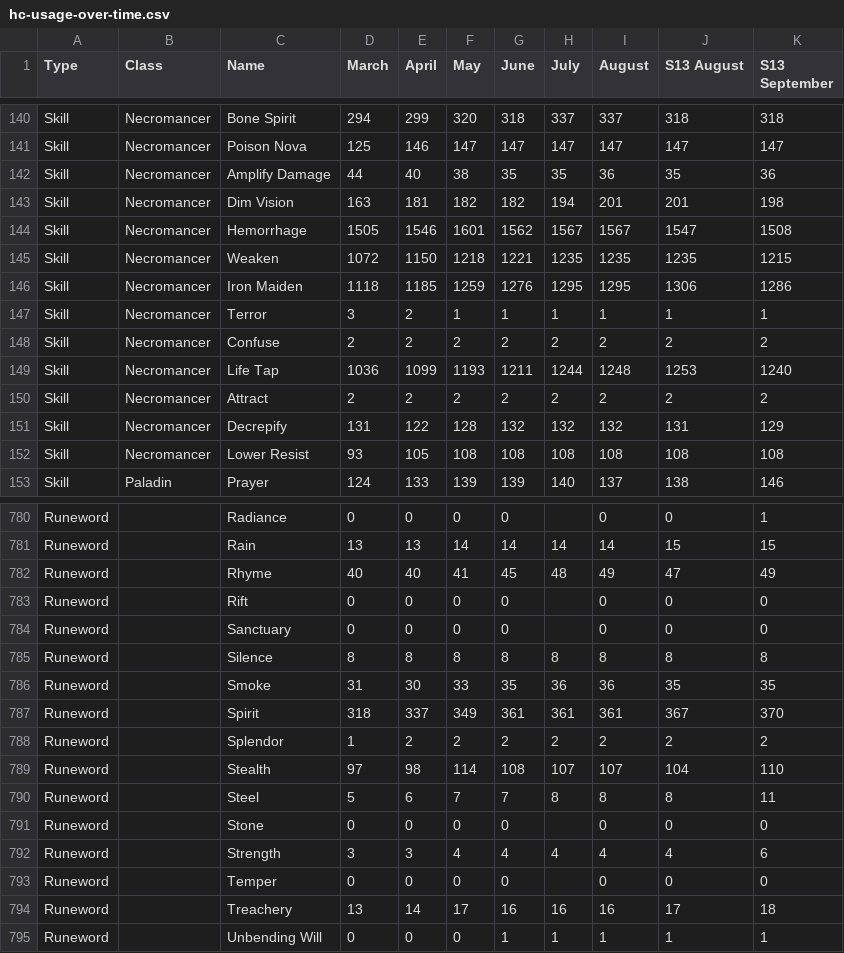
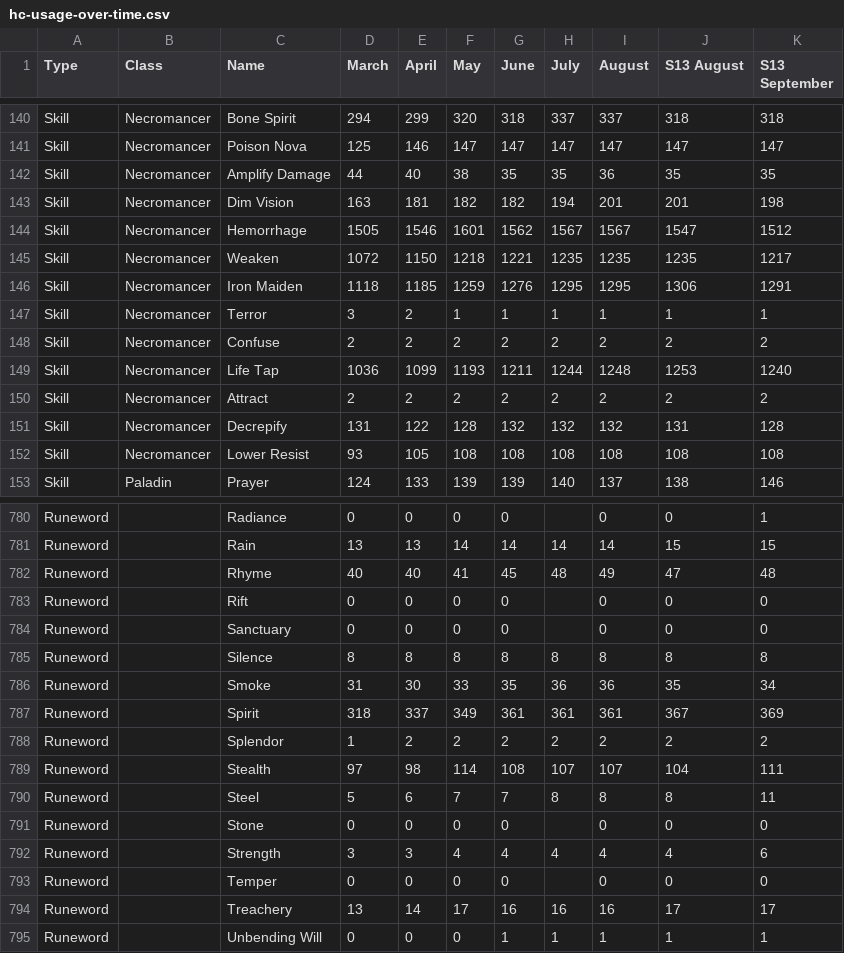
Before and after one commit to GreenDude120/builds_data, a CSV file: hc-usage-over-time.csv, drawn as a sheet; only a part is shown, gaps mark what is left out; the diff covers the shown part only.

```diff
--- a/hc-usage-over-time.csv
+++ b/hc-usage-over-time.csv
@@ -141,7 +141,7 @@ Skill,Necromancer,Bone Spirit,294,299,320,318,337,337,318,318
 Skill,Necromancer,Poison Nova,125,146,147,147,147,147,147,147
-Skill,Necromancer,Amplify Damage,44,40,38,35,35,36,35,36
+Skill,Necromancer,Amplify Damage,44,40,38,35,35,36,35,35
 Skill,Necromancer,Dim Vision,163,181,182,182,194,201,201,198
-Skill,Necromancer,Hemorrhage,1505,1546,1601,1562,1567,1567,1547,1508
-Skill,Necromancer,Weaken,1072,1150,1218,1221,1235,1235,1235,1215
-Skill,Necromancer,Iron Maiden,1118,1185,1259,1276,1295,1295,1306,1286
+Skill,Necromancer,Hemorrhage,1505,1546,1601,1562,1567,1567,1547,1512
+Skill,Necromancer,Weaken,1072,1150,1218,1221,1235,1235,1235,1217
+Skill,Necromancer,Iron Maiden,1118,1185,1259,1276,1295,1295,1306,1291
 Skill,Necromancer,Terror,3,2,1,1,1,1,1,1
@@ -150,3 +150,3 @@ Skill,Necromancer,Life Tap,1036,1099,1193,1211,1244,1248,1253,1240
 Skill,Necromancer,Attract,2,2,2,2,2,2,2,2
-Skill,Necromancer,Decrepify,131,122,128,132,132,132,131,129
+Skill,Necromancer,Decrepify,131,122,128,132,132,132,131,128
 Skill,Necromancer,Lower Resist,93,105,108,108,108,108,108,108
@@ -781,3 +781,3 @@ Runeword,,Radiance,0,0,0,0,,0,0,1
 Runeword,,Rain,13,13,14,14,14,14,15,15
-Runeword,,Rhyme,40,40,41,45,48,49,47,49
+Runeword,,Rhyme,40,40,41,45,48,49,47,48
 Runeword,,Rift,0,0,0,0,,0,0,0
@@ -785,6 +785,6 @@ Runeword,,Sanctuary,0,0,0,0,,0,0,0
 Runeword,,Silence,8,8,8,8,8,8,8,8
-Runeword,,Smoke,31,30,33,35,36,36,35,35
-Runeword,,Spirit,318,337,349,361,361,361,367,370
+Runeword,,Smoke,31,30,33,35,36,36,35,34
+Runeword,,Spirit,318,337,349,361,361,361,367,369
 Runeword,,Splendor,1,2,2,2,2,2,2,2
-Runeword,,Stealth,97,98,114,108,107,107,104,110
+Runeword,,Stealth,97,98,114,108,107,107,104,111
 Runeword,,Steel,5,6,7,7,8,8,8,11
@@ -793,3 +793,3 @@ Runeword,,Strength,3,3,4,4,4,4,4,6
 Runeword,,Temper,0,0,0,0,,0,0,0
-Runeword,,Treachery,13,14,17,16,16,16,17,18
+Runeword,,Treachery,13,14,17,16,16,16,17,17
 Runeword,,Unbending Will,0,0,0,1,1,1,1,1
```
Also changed, not shown: 45 edited cells elsewhere in this file, sc-usage-over-time.csv, 26 other files.
